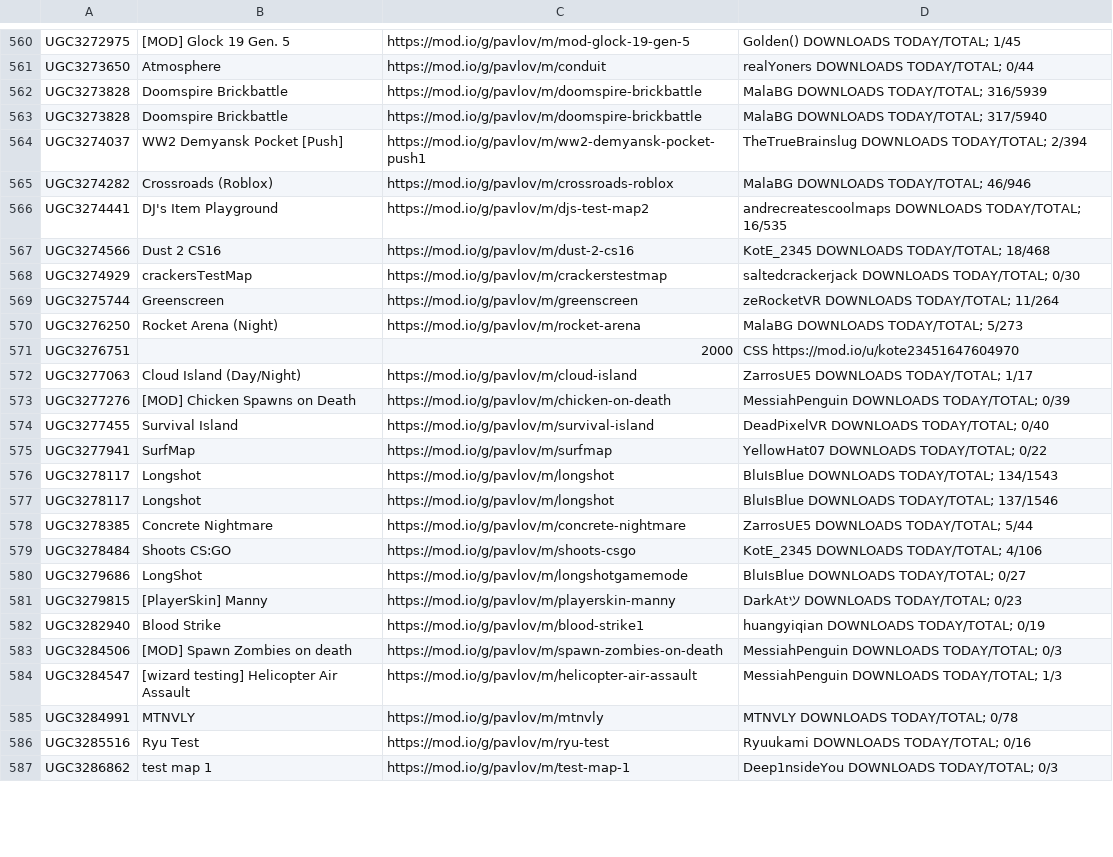
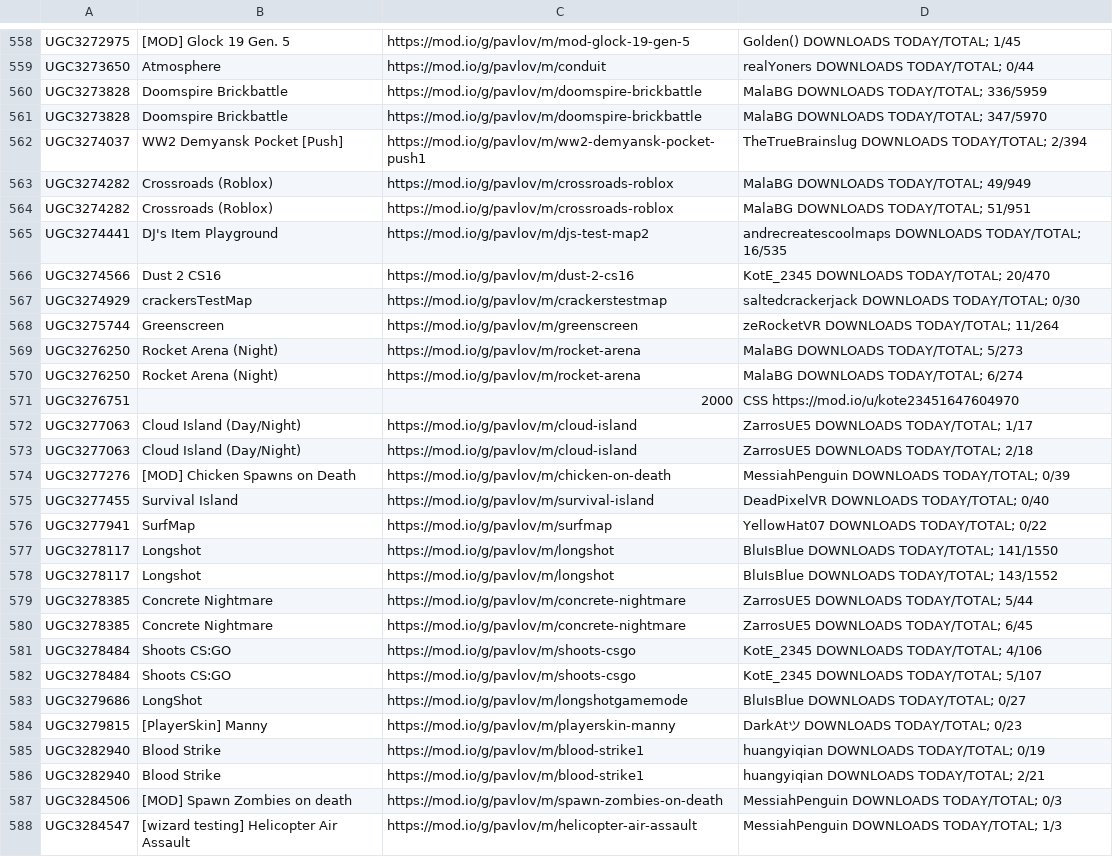
Before and after one commit to JTWP-org/Pavlov-VR-mapids, a CSV file: buuiltLIST-PCVR.csv, drawn as a sheet; only a part is shown, gaps mark what is left out; the shorter side is filled out with more unchanged rows; the diff covers the shown part only.

```diff
--- a/buuiltLIST-PCVR.csv
+++ b/buuiltLIST-PCVR.csv
@@ -561,8 +559,9 @@
  UGC3273650, Atmosphere,https://mod.io/g/pavlov/m/conduit, realYoners   DOWNLOADS TODAY/TOTAL; 0/44
- UGC3273828, Doomspire Brickbattle,https://mod.io/g/pavlov/m/doomspire-brickbattle, MalaBG   DOWNLOADS TODAY/TOTAL; 316/5939
- UGC3273828, Doomspire Brickbattle,https://mod.io/g/pavlov/m/doomspire-brickbattle, MalaBG   DOWNLOADS TODAY/TOTAL; 317/5940
+ UGC3273828, Doomspire Brickbattle,https://mod.io/g/pavlov/m/doomspire-brickbattle, MalaBG   DOWNLOADS TODAY/TOTAL; 336/5959
+ UGC3273828, Doomspire Brickbattle,https://mod.io/g/pavlov/m/doomspire-brickbattle, MalaBG   DOWNLOADS TODAY/TOTAL; 347/5970
  UGC3274037, WW2 Demyansk Pocket [Push],https://mod.io/g/pavlov/m/ww2-demyansk-pocket-push1, TheTrueBrainslug   DOWNLOADS TODAY/TOTAL; 2/394
- UGC3274282, Crossroads (Roblox),https://mod.io/g/pavlov/m/crossroads-roblox, MalaBG   DOWNLOADS TODAY/TOTAL; 46/946
+ UGC3274282, Crossroads (Roblox),https://mod.io/g/pavlov/m/crossroads-roblox, MalaBG   DOWNLOADS TODAY/TOTAL; 49/949
+ UGC3274282, Crossroads (Roblox),https://mod.io/g/pavlov/m/crossroads-roblox, MalaBG   DOWNLOADS TODAY/TOTAL; 51/951
  UGC3274441, DJ's Item Playground,https://mod.io/g/pavlov/m/djs-test-map2, andrecreatescoolmaps   DOWNLOADS TODAY/TOTAL; 16/535
- UGC3274566, Dust 2 CS16,https://mod.io/g/pavlov/m/dust-2-cs16, KotE_2345   DOWNLOADS TODAY/TOTAL; 18/468
+ UGC3274566, Dust 2 CS16,https://mod.io/g/pavlov/m/dust-2-cs16, KotE_2345   DOWNLOADS TODAY/TOTAL; 20/470
  UGC3274929, crackersTestMap,https://mod.io/g/pavlov/m/crackerstestmap, saltedcrackerjack   DOWNLOADS TODAY/TOTAL; 0/30
@@ -570,4 +569,6 @@
  UGC3276250, Rocket Arena (Night),https://mod.io/g/pavlov/m/rocket-arena, MalaBG   DOWNLOADS TODAY/TOTAL; 5/273
+ UGC3276250, Rocket Arena (Night),https://mod.io/g/pavlov/m/rocket-arena, MalaBG   DOWNLOADS TODAY/TOTAL; 6/274
  UGC3276751, ,2000, CSS  https://mod.io/u/kote23451647604970
  UGC3277063, Cloud Island (Day/Night),https://mod.io/g/pavlov/m/cloud-island, ZarrosUE5   DOWNLOADS TODAY/TOTAL; 1/17
+ UGC3277063, Cloud Island (Day/Night),https://mod.io/g/pavlov/m/cloud-island, ZarrosUE5   DOWNLOADS TODAY/TOTAL; 2/18
  UGC3277276, [MOD] Chicken Spawns on Death,https://mod.io/g/pavlov/m/chicken-on-death, MessiahPenguin   DOWNLOADS TODAY/TOTAL; 0/39
@@ -575,6 +576,8 @@
  UGC3277941, SurfMap,https://mod.io/g/pavlov/m/surfmap, YellowHat07   DOWNLOADS TODAY/TOTAL; 0/22
- UGC3278117, Longshot,https://mod.io/g/pavlov/m/longshot, BluIsBlue   DOWNLOADS TODAY/TOTAL; 134/1543
- UGC3278117, Longshot,https://mod.io/g/pavlov/m/longshot, BluIsBlue   DOWNLOADS TODAY/TOTAL; 137/1546
+ UGC3278117, Longshot,https://mod.io/g/pavlov/m/longshot, BluIsBlue   DOWNLOADS TODAY/TOTAL; 141/1550
+ UGC3278117, Longshot,https://mod.io/g/pavlov/m/longshot, BluIsBlue   DOWNLOADS TODAY/TOTAL; 143/1552
  UGC3278385, Concrete Nightmare,https://mod.io/g/pavlov/m/concrete-nightmare, ZarrosUE5   DOWNLOADS TODAY/TOTAL; 5/44
+ UGC3278385, Concrete Nightmare,https://mod.io/g/pavlov/m/concrete-nightmare, ZarrosUE5   DOWNLOADS TODAY/TOTAL; 6/45
  UGC3278484, Shoots CS:GO,https://mod.io/g/pavlov/m/shoots-csgo, KotE_2345   DOWNLOADS TODAY/TOTAL; 4/106
+ UGC3278484, Shoots CS:GO,https://mod.io/g/pavlov/m/shoots-csgo, KotE_2345   DOWNLOADS TODAY/TOTAL; 5/107
  UGC3279686, LongShot,https://mod.io/g/pavlov/m/longshotgamemode, BluIsBlue   DOWNLOADS TODAY/TOTAL; 0/27
@@ -582,2 +585,3 @@
  UGC3282940, Blood Strike,https://mod.io/g/pavlov/m/blood-strike1, huangyiqian   DOWNLOADS TODAY/TOTAL; 0/19
+ UGC3282940, Blood Strike,https://mod.io/g/pavlov/m/blood-strike1, huangyiqian   DOWNLOADS TODAY/TOTAL; 2/21
  UGC3284506, [MOD] Spawn Zombies on death,https://mod.io/g/pavlov/m/spawn-zombies-on-death, MessiahPenguin   DOWNLOADS TODAY/TOTAL; 0/3
```
Also changed, not shown: 2 removed rows and 102 edited cells elsewhere in this file, 2 other files.
